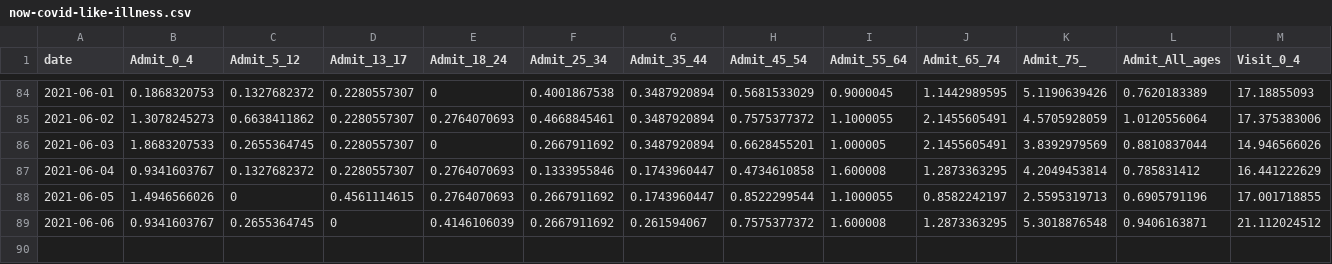
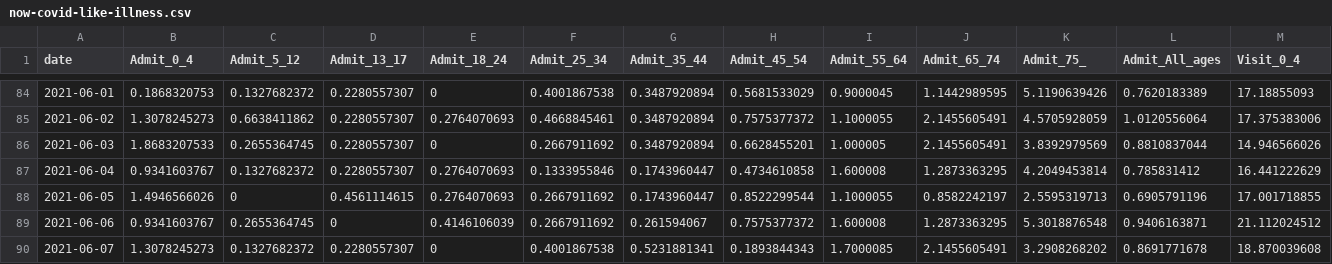
Before and after one commit to nychealth/coronavirus-data, a CSV file: latest/now-covid-like-illness.csv, drawn as a sheet; only a part is shown, gaps mark what is left out; rows hold the shown columns only; the diff names each change by its address in the sheet, - before the commit and + after, or states it on an @@ line.

```diff
--- a/latest/now-covid-like-illness.csv
+++ b/latest/now-covid-like-illness.csv
+row 90: 2021-06-07 | 1.3078245273 | 0.1327682372 | 0.2280557307 | 0 | 0.4001867538 | 0.5231881341 | 0.1893844343 | 1.7000085 | 2.1455605491 | 3.2908268202 | 0.8691771678 | 18.870039608
```
Also changed, not shown: trends/caserate-by-modzcta.csv, trends/covid-like-illness.csv, 47 other files.
